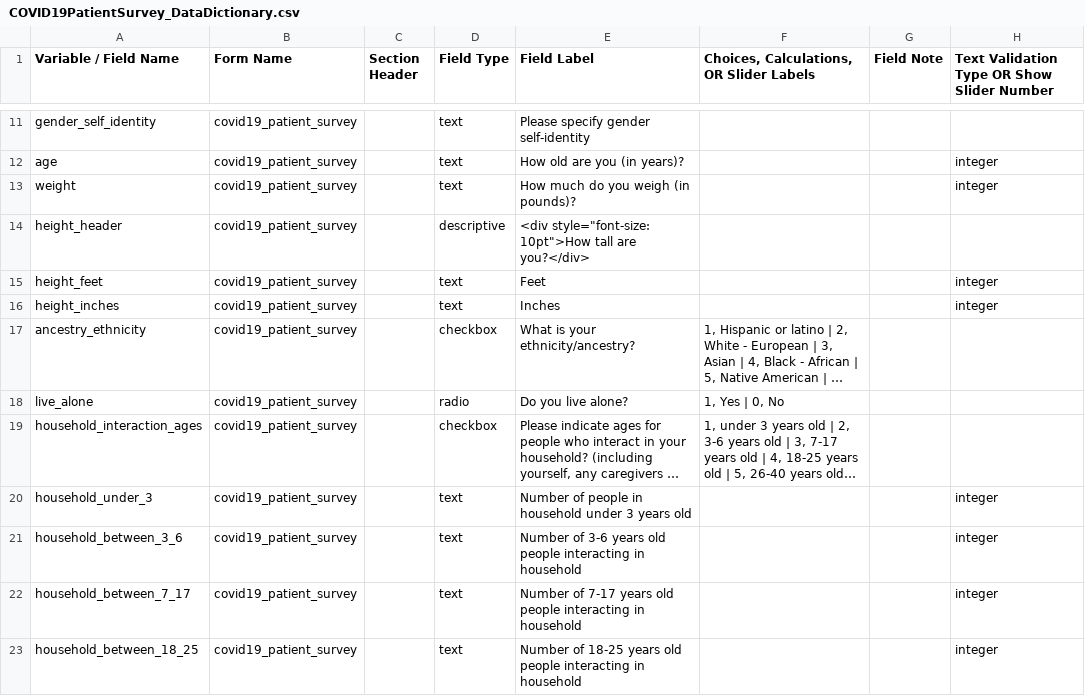
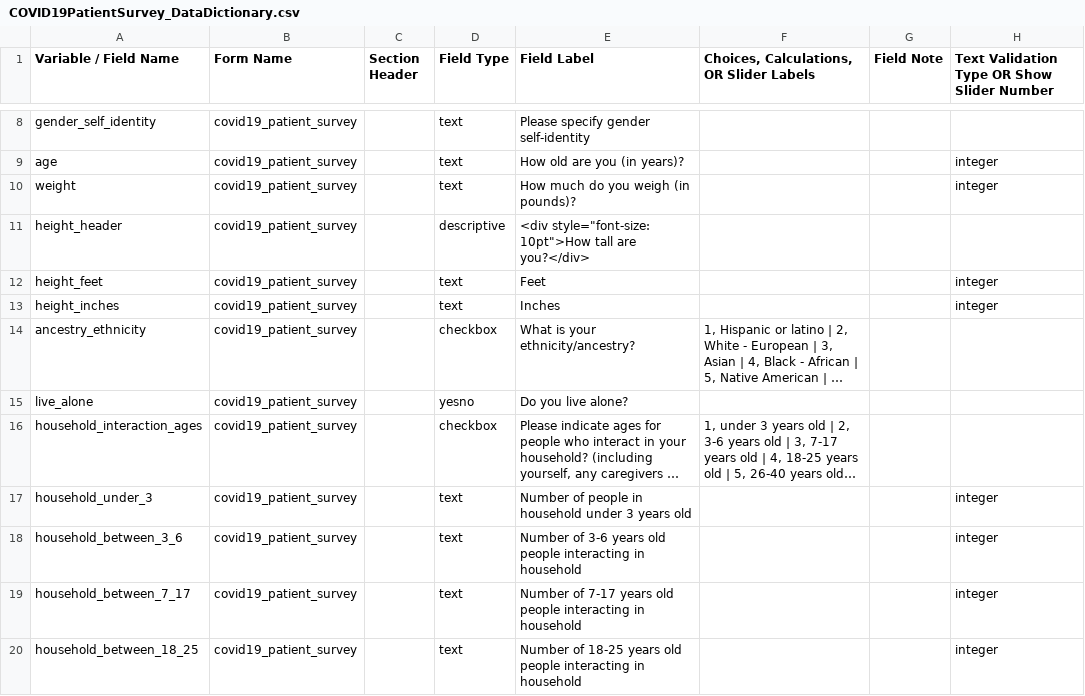
Before and after one commit to RitchieLab/COVID-19-patient-survey, a CSV file: COVID19PatientSurvey_DataDictionary.csv, drawn as a sheet; only a part is shown, gaps mark what is left out; long unchanged cells end in …; addresses are those after the commit; the diff covers the shown part only; the diff names each change by its address in the sheet, - before the commit and + after, or states it on an @@ line.

```diff
--- a/COVID19PatientSurvey_DataDictionary.csv
+++ b/COVID19PatientSurvey_DataDictionary.csv
-D15 (Field Type): radio
+D15 (Field Type): yesno
-F15: 1, Yes | 0, No
+F15: (empty)
```
Also changed, not shown: 4 added rows, 6 removed rows, 6 moved rows and 17 edited cells elsewhere in this file, 1 other file.
